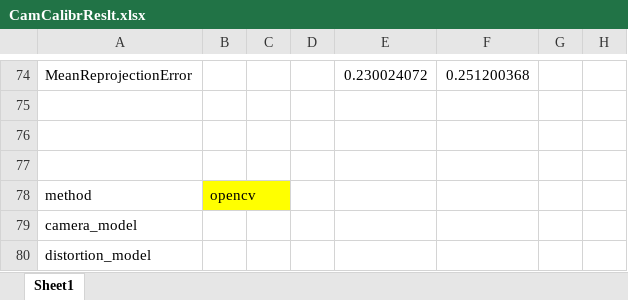
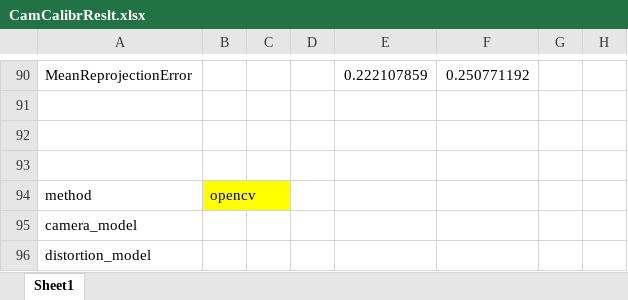
Before and after one commit to Achry1224/CamCalibr, an Excel workbook: Dataset/Result/CamCalibrReslt.xlsx, sheet Sheet1, drawn as a sheet; only a part is shown, gaps mark what is left out; values as stored, in another font and other column widths than the file's, no borders; addresses are those after the commit; the diff covers the shown part only; the diff names each change by its address in the sheet, - before the commit and + after, or states it on an @@ line.

```diff
--- a/Dataset/Result/CamCalibrReslt.xlsx (sheet Sheet1)
+++ b/Dataset/Result/CamCalibrReslt.xlsx (sheet Sheet1)
-E90: 0.230024072
+E90: 0.222107859
-F90: 0.251200368
+F90: 0.250771192
```
Also changed, not shown: 20 added rows, 4 removed rows and 7 edited cells elsewhere in this sheet, 19 other files.
